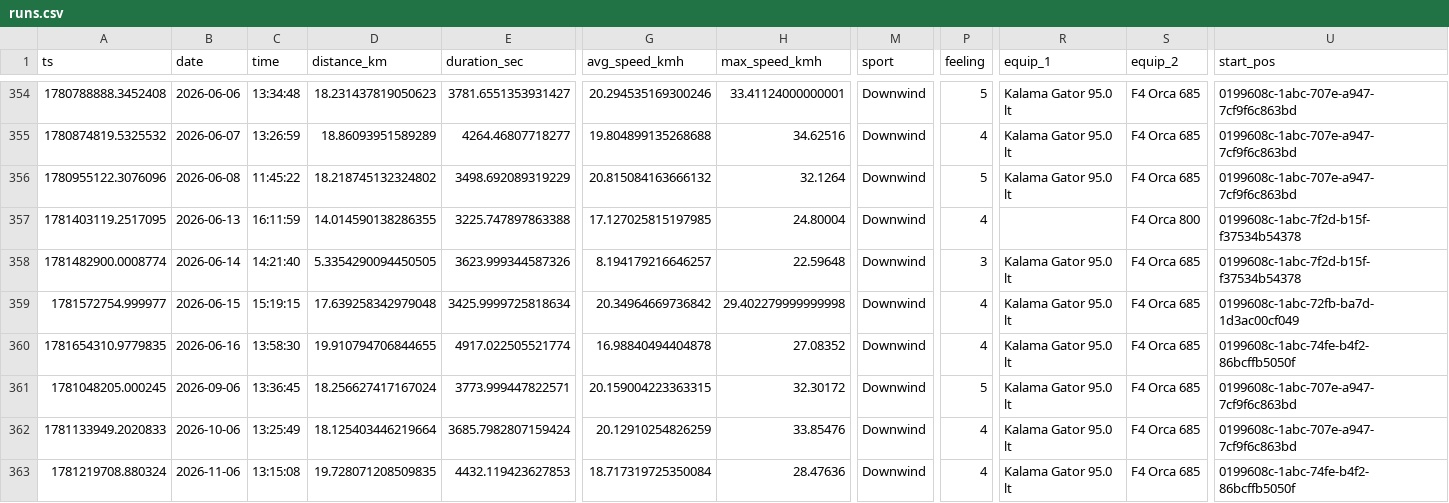
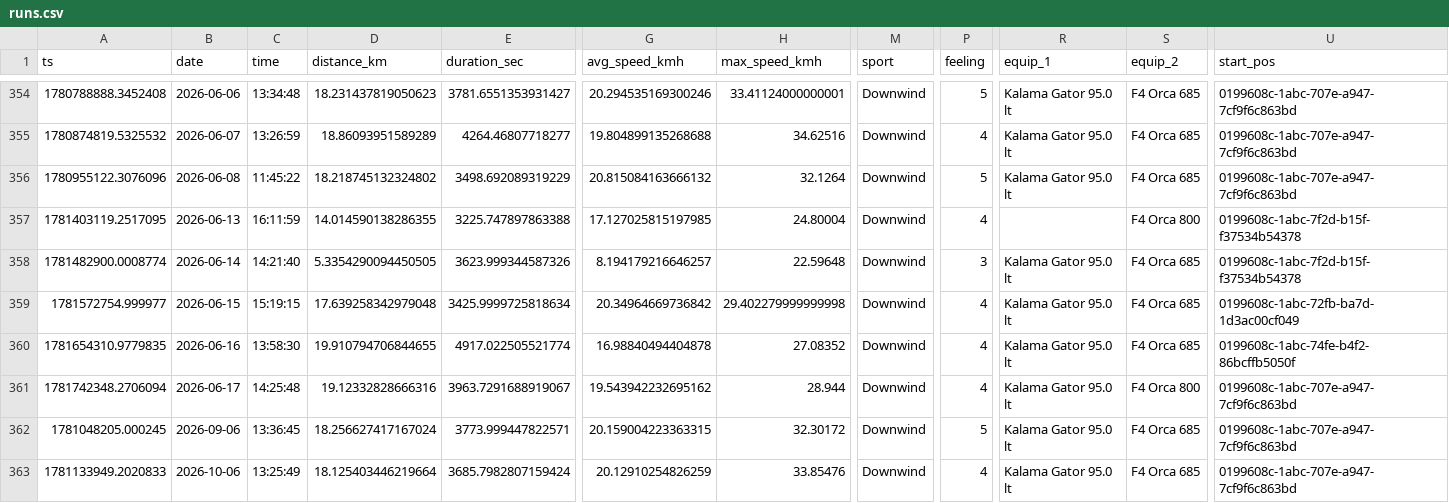
Before and after one commit to dustin/dwp, a CSV file: web/src/data/runs.csv, drawn as a sheet; only a part is shown, gaps mark what is left out; the shorter side is filled out with more unchanged rows; rows hold the shown columns only; the diff names each change by its address in the sheet, - before the commit and + after, or states it on an @@ line.

```diff
--- a/web/src/data/runs.csv
+++ b/web/src/data/runs.csv
+row 361: 1781742348.2706094 | 2026-06-17 | 14:25:48 | 19.12332828666316 | 3963.7291688919067 | 19.543942232695162 | 28.944 | Downwind | 4 | Kalama Gator 95.0 lt | F4 Orca 800 | 0199608c-1abc-707e-a947-7cf9f6c863bd
```
Also changed, not shown: web/src/data/crashes.csv.
